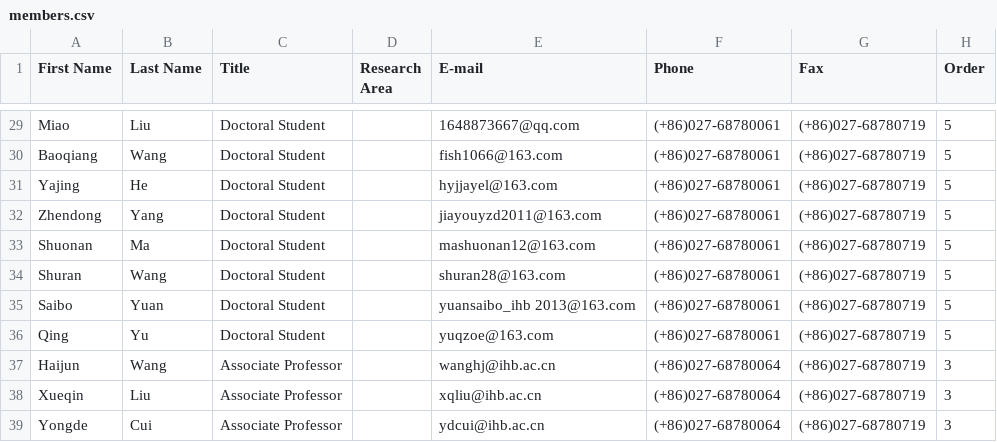
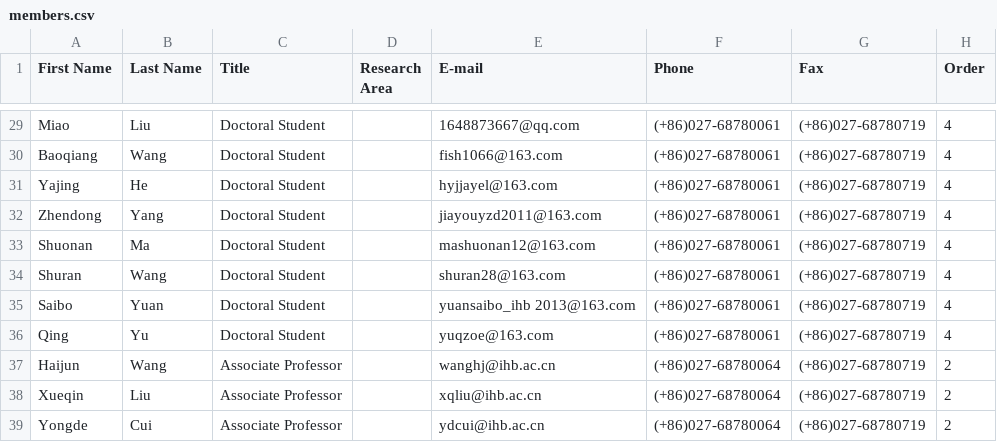
Before and after one commit to BenjiTheC/Zoobentos_IHCAS, a CSV file: data/raw_file/members.csv, drawn as a sheet; only a part is shown, gaps mark what is left out; the diff covers the shown part only; the diff names each change by its address in the sheet, - before the commit and + after, or states it on an @@ line.

```diff
--- a/data/raw_file/members.csv
+++ b/data/raw_file/members.csv
-H29:H36 (Order): 5
+H29:H36 (Order): 4
-H37:H39 (Order): 3
+H37:H39 (Order): 2
```
Also changed, not shown: 27 edited cells elsewhere in this file, 31 other files.
